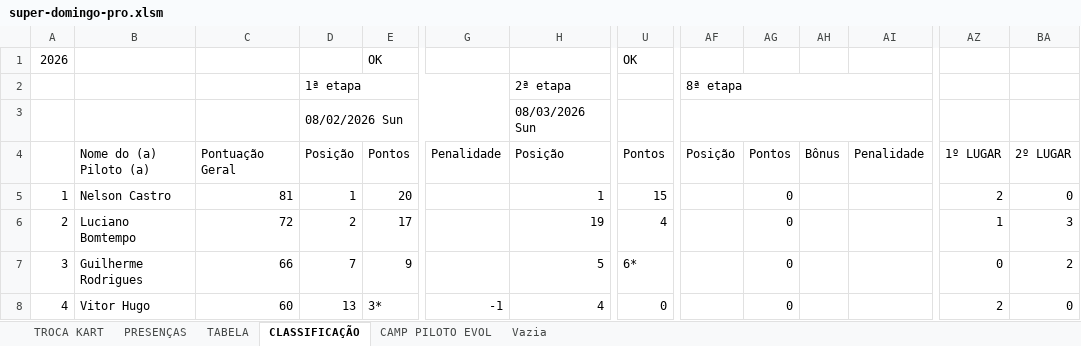
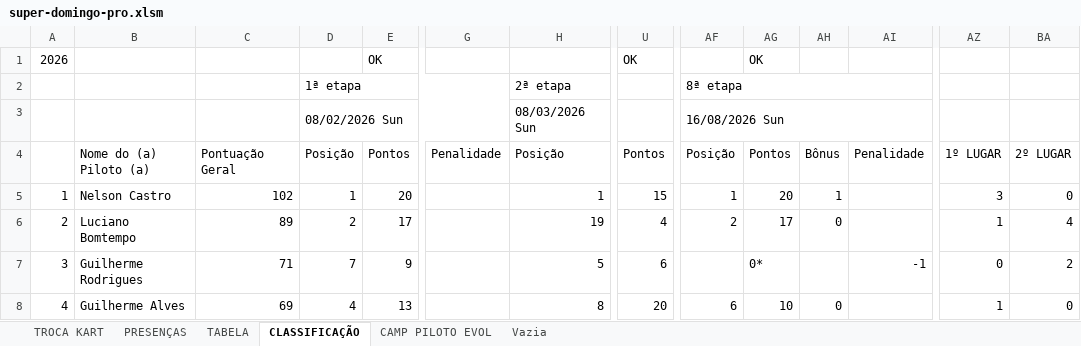
Before and after one commit to defariaaparecido/campeonatos-kart, an Excel workbook: super-domingo-pro.xlsm, sheet CLASSIFICAÇÃO, drawn as a sheet; only a part is shown, gaps mark what is left out; values as stored, in another font and other column widths than the file's, no cell formats; conditional formats not drawn; the diff covers the shown part only; the diff names each change by its address in the sheet, - before the commit and + after, or states it on an @@ line.

Commit message:
Add files via upload

```diff
--- a/super-domingo-pro.xlsm (sheet CLASSIFICAÇÃO)
+++ b/super-domingo-pro.xlsm (sheet CLASSIFICAÇÃO)
-AG1: (empty)
+AG1: OK
-AF3: (empty)
+AF3: 16/08/2026 Sun
-C5: 81
+C5: 102
-AF5: (empty)
+AF5: 1
-AG5: 0
+AG5: 20
-AH5: (empty)
+AH5: 1
-AZ5: 2
+AZ5: 3
-C6: 72
+C6: 89
-AF6: (empty)
+AF6: 2
-AG6: 0
+AG6: 17
-AH6: (empty)
+AH6: 0
-BA6: 3
+BA6: 4
-C7: 66
+C7: 71
-U7: 6*
+U7: 6
-AG7: 0
+AG7: 0*
-AI7: (empty)
+AI7: -1
-B8: Vitor Hugo
+B8: Guilherme Alves
-C8: 60
+C8: 69
-D8: 13
+D8: 4
-E8: 3*
+E8: 13
-G8: -1
+G8: (empty)
-H8: 4
+H8: 8
-U8: 0
+U8: 20
-AF8: (empty)
+AF8: 6
-AG8: 0
+AG8: 10
-AH8: (empty)
+AH8: 0
-AZ8: 2
+AZ8: 1
```
Also changed, not shown: 338 edited cells elsewhere in this sheet, sheet CAMP PILOTO EVOL, sheet TABELA, sheet PRESENÇAS, sheet TROCA KART, cell formats, charts or pictures.
